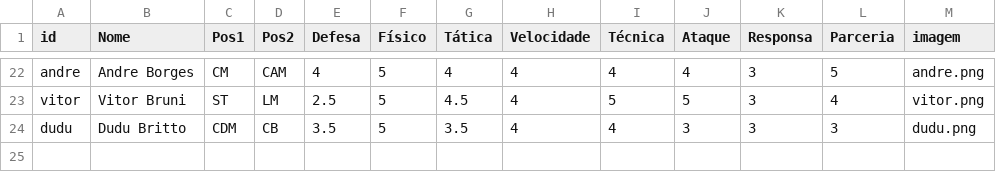
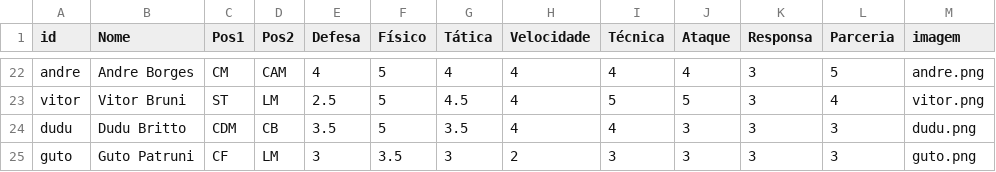
Before and after one commit to fernandocastillovicencio/pelega-js, a CSV file: data/jogadores.csv, drawn as a sheet; only a part is shown, gaps mark what is left out; the diff names each change by its address in the sheet, - before the commit and + after, or states it on an @@ line.

```diff
--- a/data/jogadores.csv
+++ b/data/jogadores.csv
+row 25: guto | Guto Patruni | CF | LM | 3 | 3.5 | 3 | 2 | 3 | 3 | 3 | 3 | guto.png
```
Also changed, not shown: 1 other file.
